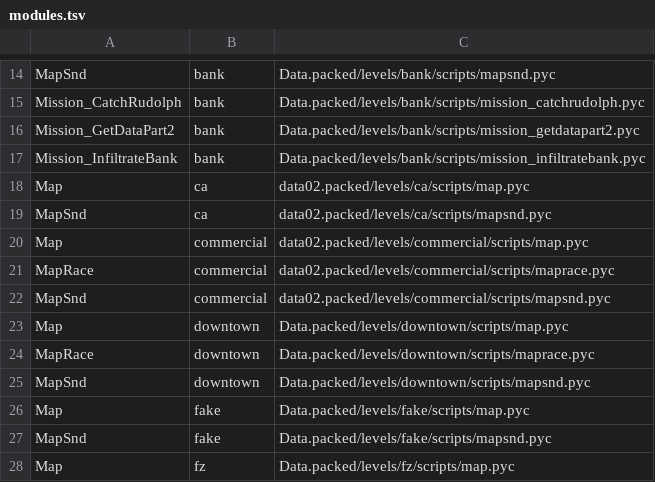
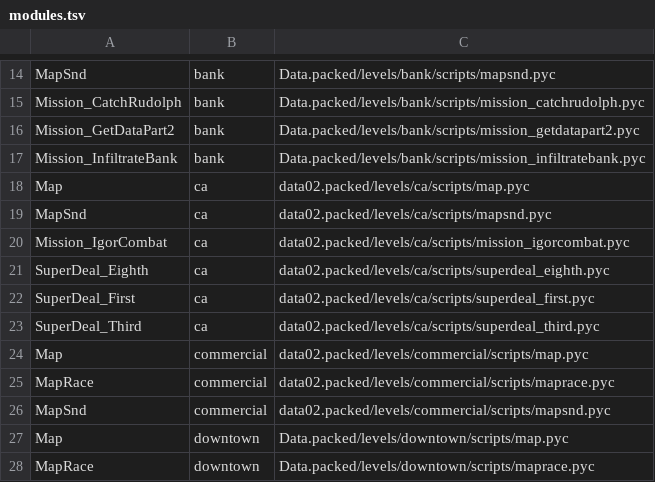
Before and after one commit to Blackwolf1337/scrapland, a TSV file: tools/modules/modules.tsv, drawn as a sheet; only a part is shown, gaps mark what is left out; the shorter side is filled out with more unchanged rows; the diff names each change by its address in the sheet, - before the commit and + after, or states it on an @@ line.

Commit message:
Level modules in C: the missions of CA
Mission_IgorCombat, SuperDeal_Eighth, SuperDeal_First, SuperDeal_Third (4 modules) are made from .mod files, their
.pyc is not read.

```diff
--- a/tools/modules/modules.tsv
+++ b/tools/modules/modules.tsv
+row 20: Mission_IgorCombat | ca | data02.packed/levels/ca/scripts/mission_igorcombat.pyc
+row 21: SuperDeal_Eighth | ca | data02.packed/levels/ca/scripts/superdeal_eighth.pyc
+row 22: SuperDeal_First | ca | data02.packed/levels/ca/scripts/superdeal_first.pyc
+row 23: SuperDeal_Third | ca | data02.packed/levels/ca/scripts/superdeal_third.pyc
```
Also changed, not shown: 5 other files.
